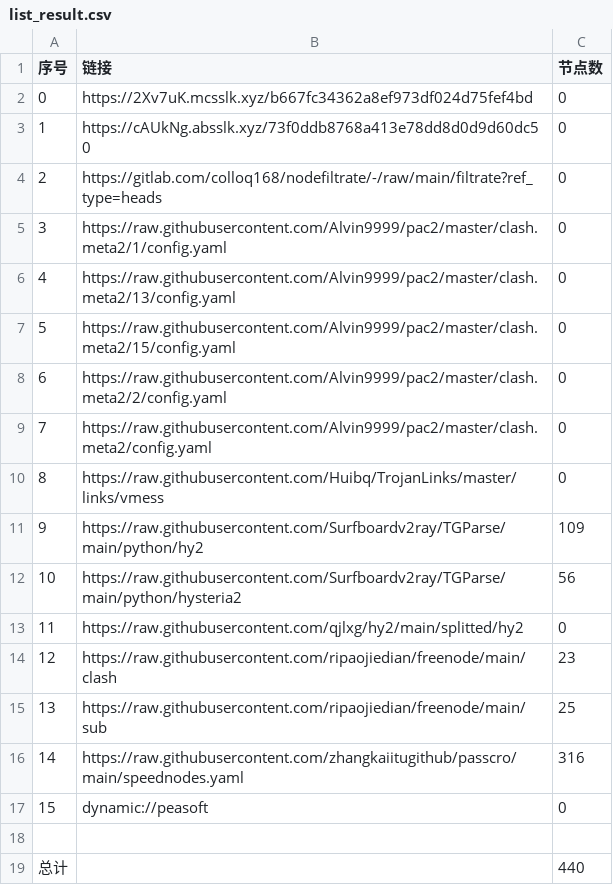
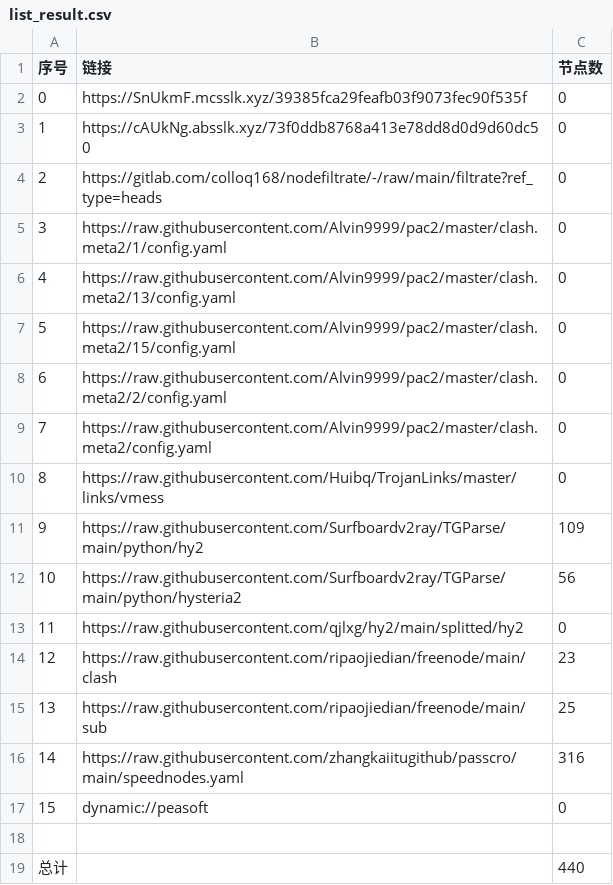
Before and after one commit to hicass-1102/AutoMergePublicNodes, a CSV file: list_result.csv, drawn as a sheet.

```diff
--- a/list_result.csv
+++ b/list_result.csv
@@ -1,3 +1,3 @@
 序号,链接,节点数
-0,https://2Xv7uK.mcsslk.xyz/b667fc34362a8ef973df024d75fef4bd,0
+0,https://SnUkmF.mcsslk.xyz/39385fca29feafb03f9073fec90f535f,0
 1,https://cAUkNg.absslk.xyz/73f0ddb8768a413e78dd8d0d9d60dc50,0
```
Also changed, not shown: 5 other files.
